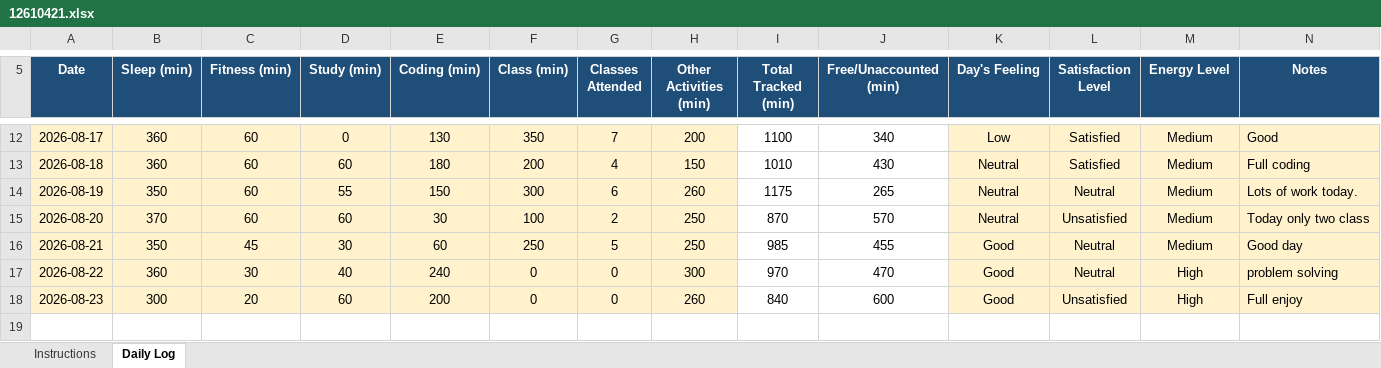
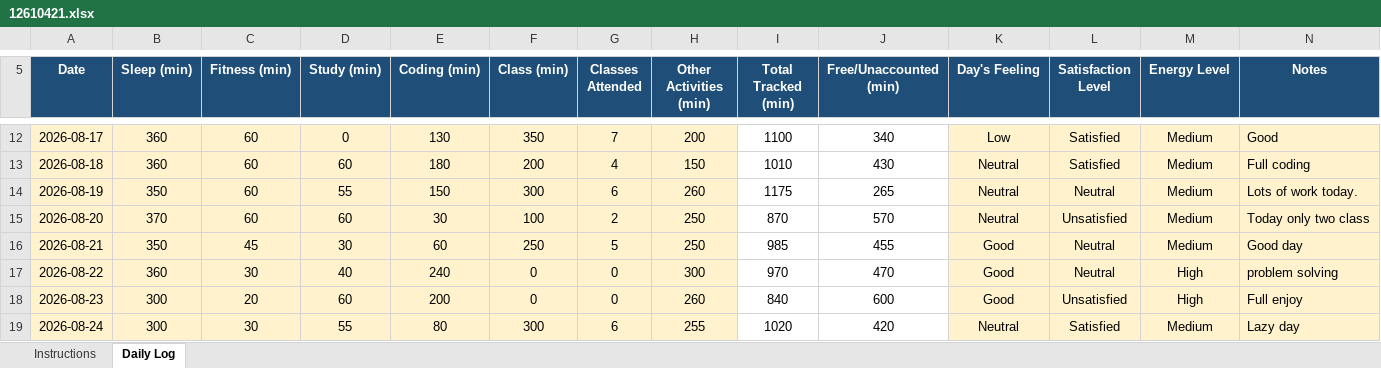
Before and after one commit to Sauravsingh-git-hub/CAP776, an Excel workbook: 12610421.xlsx, sheet Daily Log, drawn as a sheet; only a part is shown, gaps mark what is left out; values as stored, in another font and other column widths than the file's, no borders; conditional formats not drawn; the diff names each change by its address in the sheet, - before the commit and + after, or states it on an @@ line.

Commit message:
Twelve commit

```diff
--- a/12610421.xlsx (sheet Daily Log)
+++ b/12610421.xlsx (sheet Daily Log)
+row 19: 2026-08-24 | 300 | 30 | 55 | 80 | 300 | 6 | 255 | 1020 | 420 | Neutral | Satisfied | Medium | Lazy day
```
